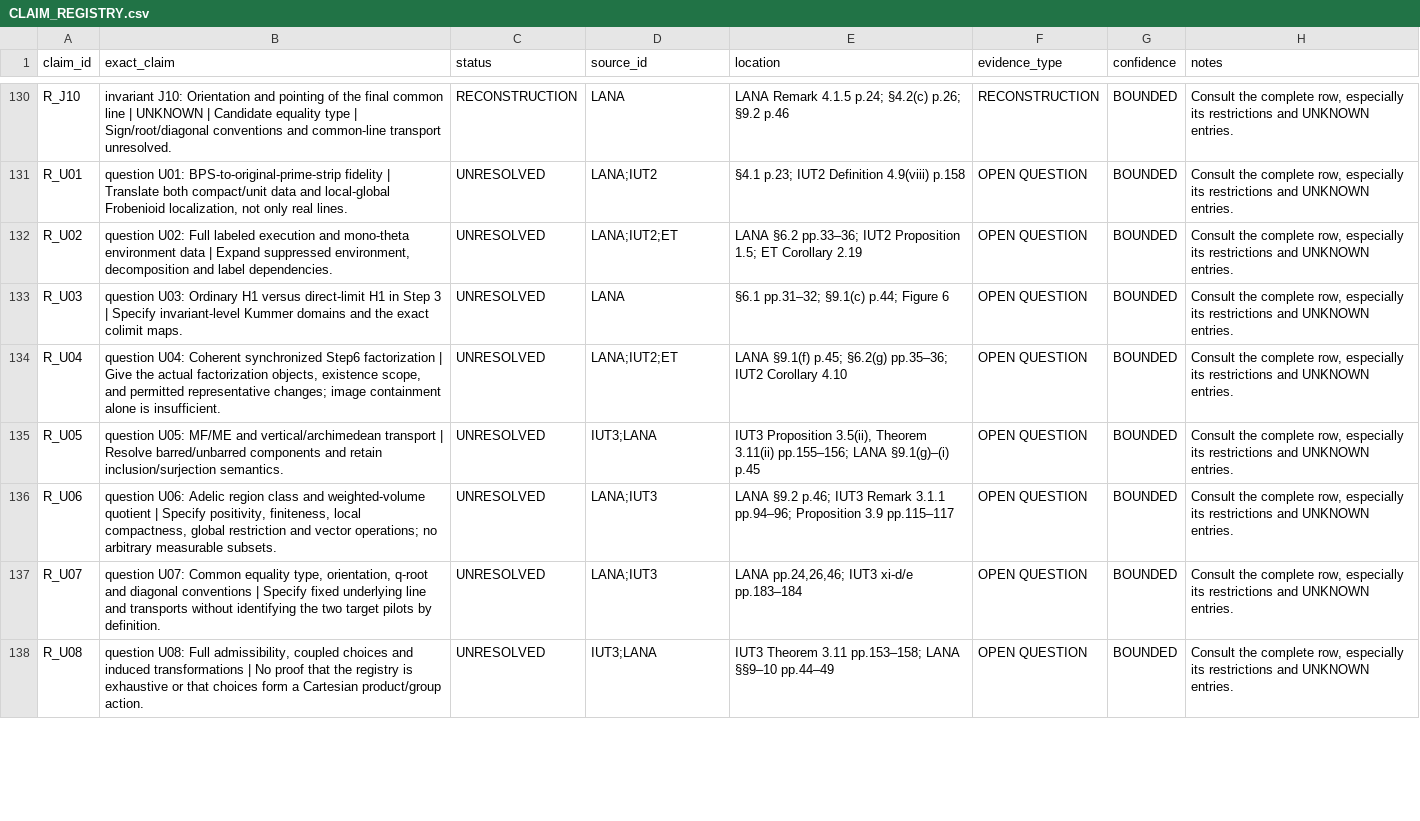
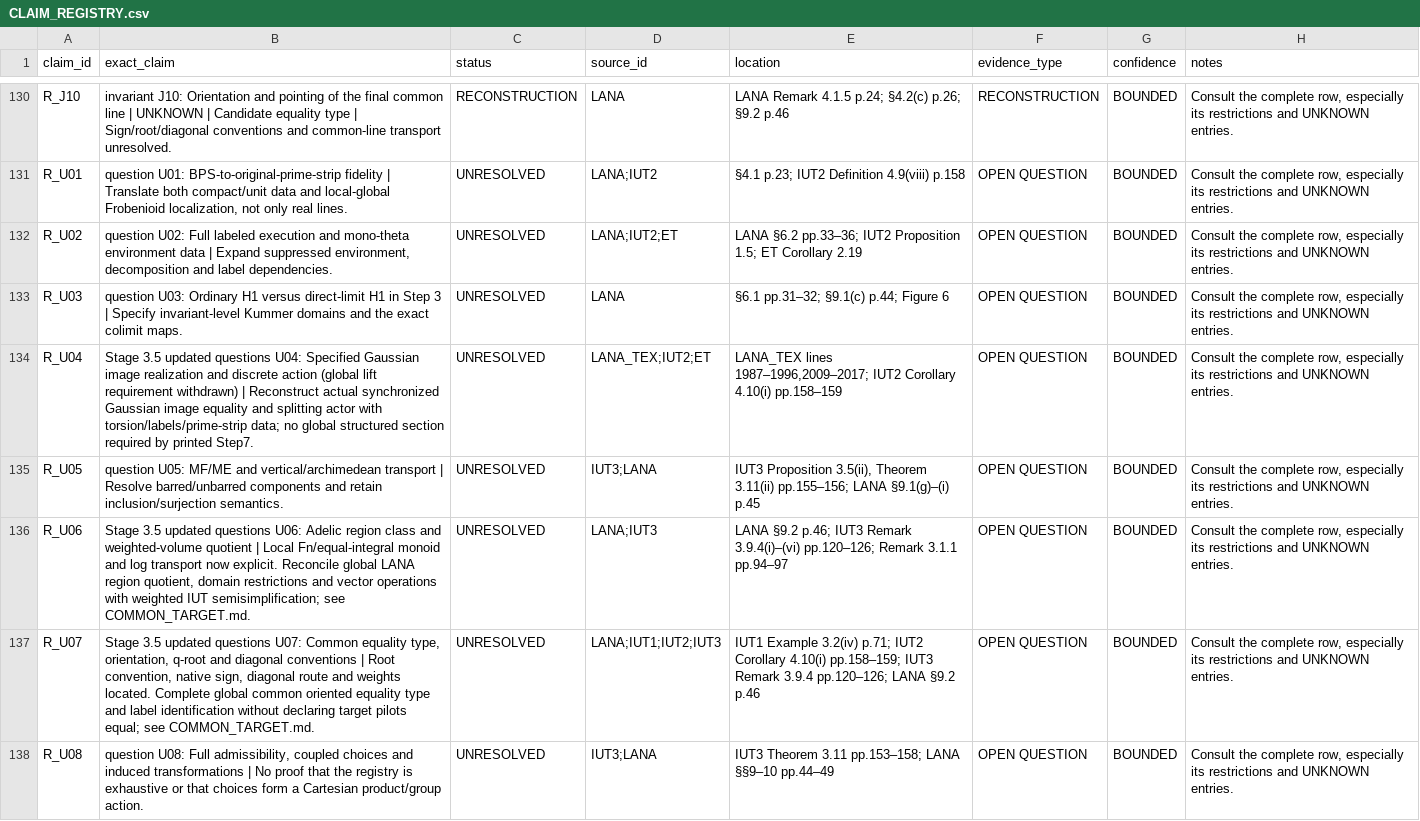
Before and after one commit to MoheetBrain/iut-bridge-audit, a CSV file: research/01_source_lock/CLAIM_REGISTRY.csv, drawn as a sheet; only a part is shown, gaps mark what is left out; the diff covers the shown part only.

Commit message:
Audit Stage 3.5 closed-loop fidelity and correct Step 6 lift requirement

```diff
--- a/research/01_source_lock/CLAIM_REGISTRY.csv
+++ b/research/01_source_lock/CLAIM_REGISTRY.csv
@@ -133,6 +133,6 @@ R_U02,"question U02: Full labeled execution and mono-theta environment data | Ex
 R_U03,question U03: Ordinary H1 versus direct-limit H1 in Step 3 | Specify invariant-level Kummer domains and the exact colimit maps.,UNRESOLVED,LANA,§6.1 pp.31–32; §9.1(c) p.44; Figure 6,OPEN QUESTION,BOUNDED,"Consult the complete row, especially its restrictions and UNKNOWN entries."
-R_U04,"question U04: Coherent synchronized Step6 factorization | Give the actual factorization objects, existence scope, and permitted representative changes; image containment alone is insufficient.",UNRESOLVED,LANA;IUT2;ET,LANA §9.1(f) p.45; §6.2(g) pp.35–36; IUT2 Corollary 4.10,OPEN QUESTION,BOUNDED,"Consult the complete row, especially its restrictions and UNKNOWN entries."
+R_U04,Stage 3.5 updated questions U04: Specified Gaussian image realization and discrete action (global lift requirement withdrawn) | Reconstruct actual synchronized Gaussian image equality and splitting actor with torsion/labels/prime-strip data; no global structured section required by printed Step7.,UNRESOLVED,LANA_TEX;IUT2;ET,"LANA_TEX lines 1987–1996,2009–2017; IUT2 Corollary 4.10(i) pp.158–159",OPEN QUESTION,BOUNDED,"Consult the complete row, especially its restrictions and UNKNOWN entries."
 R_U05,question U05: MF/ME and vertical/archimedean transport | Resolve barred/unbarred components and retain inclusion/surjection semantics.,UNRESOLVED,IUT3;LANA,"IUT3 Proposition 3.5(ii), Theorem 3.11(ii) pp.155–156; LANA §9.1(g)–(i) p.45",OPEN QUESTION,BOUNDED,"Consult the complete row, especially its restrictions and UNKNOWN entries."
-R_U06,"question U06: Adelic region class and weighted-volume quotient | Specify positivity, finiteness, local compactness, global restriction and vector operations; no arbitrary measurable subsets.",UNRESOLVED,LANA;IUT3,LANA §9.2 p.46; IUT3 Remark 3.1.1 pp.94–96; Proposition 3.9 pp.115–117,OPEN QUESTION,BOUNDED,"Consult the complete row, especially its restrictions and UNKNOWN entries."
-R_U07,"question U07: Common equality type, orientation, q-root and diagonal conventions | Specify fixed underlying line and transports without identifying the two target pilots by definition.",UNRESOLVED,LANA;IUT3,"LANA pp.24,26,46; IUT3 xi-d/e pp.183–184",OPEN QUESTION,BOUNDED,"Consult the complete row, especially its restrictions and UNKNOWN entries."
+R_U06,"Stage 3.5 updated questions U06: Adelic region class and weighted-volume quotient | Local Fn/equal-integral monoid and log transport now explicit. Reconcile global LANA region quotient, domain restrictions and vector operations with weighted IUT semisimplification; see COMMON_TARGET.md.",UNRESOLVED,LANA;IUT3,LANA §9.2 p.46; IUT3 Remark 3.9.4(i)–(vi) pp.120–126; Remark 3.1.1 pp.94–97,OPEN QUESTION,BOUNDED,"Consult the complete row, especially its restrictions and UNKNOWN entries."
+R_U07,"Stage 3.5 updated questions U07: Common equality type, orientation, q-root and diagonal conventions | Root convention, native sign, diagonal route and weights located. Complete global common oriented equality type and label identification without declaring target pilots equal; see COMMON_TARGET.md.",UNRESOLVED,LANA;IUT1;IUT2;IUT3,IUT1 Example 3.2(iv) p.71; IUT2 Corollary 4.10(i) pp.158–159; IUT3 Remark 3.9.4 pp.120–126; LANA §9.2 p.46,OPEN QUESTION,BOUNDED,"Consult the complete row, especially its restrictions and UNKNOWN entries."
 R_U08,"question U08: Full admissibility, coupled choices and induced transformations | No proof that the registry is exhaustive or that choices form a Cartesian product/group action.",UNRESOLVED,IUT3;LANA,IUT3 Theorem 3.11 pp.153–158; LANA §§9–10 pp.44–49,OPEN QUESTION,BOUNDED,"Consult the complete row, especially its restrictions and UNKNOWN entries."
```
Also changed, not shown: 2 added rows and 26 edited cells elsewhere in this file, research/02_eta_reconstruction/ETA_ALGORITHM.csv, research/02_eta_reconstruction/MAP_DICTIONARY.csv, 52 other files.
